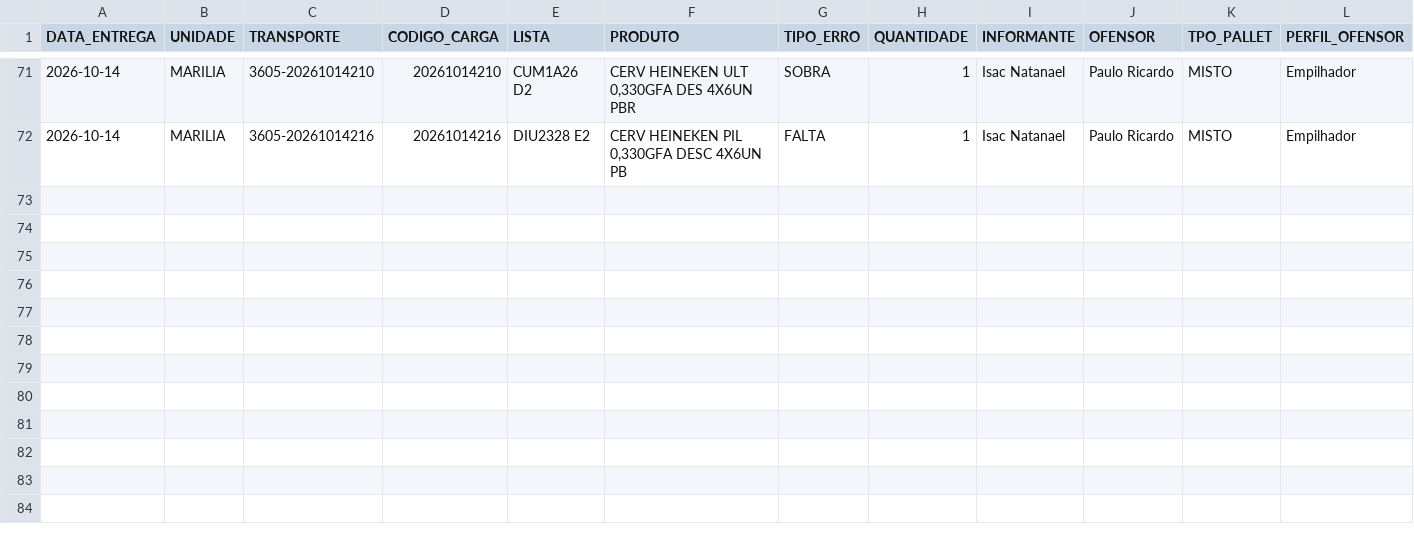
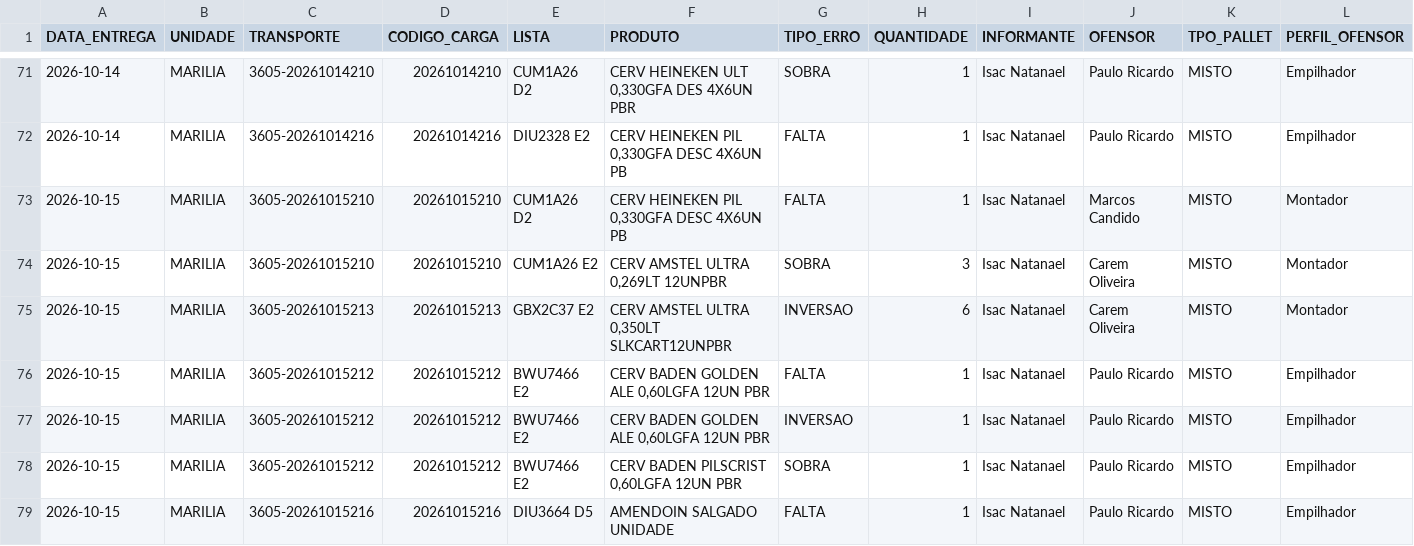
Before and after one commit to diogojfr/report-lago-azul-streamlit, a CSV file: data/tab_errors.csv, drawn as a sheet; only a part is shown, gaps mark what is left out; the diff names each change by its address in the sheet, - before the commit and + after, or states it on an @@ line.

```diff
--- a/data/tab_errors.csv
+++ b/data/tab_errors.csv
+row 73: 2026-10-15 | MARILIA | 3605-20261015210 | 20261015210 | CUM1A26 D2 | CERV HEINEKEN PIL 0,330GFA DESC 4X6UN PB | FALTA | 1 | Isac Natanael | Marcos Candido | MISTO | Montador
+row 74: 2026-10-15 | MARILIA | 3605-20261015210 | 20261015210 | CUM1A26 E2 | CERV AMSTEL ULTRA 0,269LT 12UNPBR | SOBRA | 3 | Isac Natanael | Carem Oliveira | MISTO | Montador
+row 75: 2026-10-15 | MARILIA | 3605-20261015213 | 20261015213 | GBX2C37 E2 | CERV AMSTEL ULTRA 0,350LT SLKCART12UNPBR | INVERSAO | 6 | Isac Natanael | Carem Oliveira | MISTO | Montador
+row 76: 2026-10-15 | MARILIA | 3605-20261015212 | 20261015212 | BWU7466 E2 | CERV BADEN GOLDEN ALE 0,60LGFA 12UN PBR | FALTA | 1 | Isac Natanael | Paulo Ricardo | MISTO | Empilhador
+row 77: 2026-10-15 | MARILIA | 3605-20261015212 | 20261015212 | BWU7466 E2 | CERV BADEN GOLDEN ALE 0,60LGFA 12UN PBR | INVERSAO | 1 | Isac Natanael | Paulo Ricardo | MISTO | Empilhador
+row 78: 2026-10-15 | MARILIA | 3605-20261015212 | 20261015212 | BWU7466 E2 | CERV BADEN PILSCRIST 0,60LGFA 12UN PBR | SOBRA | 1 | Isac Natanael | Paulo Ricardo | MISTO | Empilhador
+row 79: 2026-10-15 | MARILIA | 3605-20261015216 | 20261015216 | DIU3664 D5 | AMENDOIN SALGADO UNIDADE | FALTA | 1 | Isac Natanael | Paulo Ricardo | MISTO | Empilhador
```
Also changed, not shown: data/conf_registros.csv, data/montagem_transporte.csv, 9 other files.
